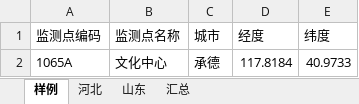
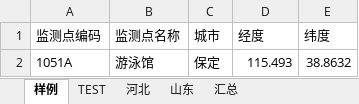
Before and after one commit to code12ab/AOD-PM2.5, an Excel workbook: 坐标/剩余.xlsx, sheet 样例, drawn as a sheet; values as stored, in another font and other column widths than the file's, no borders; removed rows and columns are numbered as before the commit, all else as after; the diff names each change by its address in the sheet, - before the commit and + after, or states it on an @@ line.

```diff
--- a/坐标/剩余.xlsx (sheet 样例)
+++ b/坐标/剩余.xlsx (sheet 样例)
+sheet tab: TEST
-row 2: 1065A | 文化中心 | 承德 | 117.8184 | 40.9733
+row 2: 1051A | 游泳馆 | 保定 | 115.493 | 38.8632
```
Also changed, not shown: sheet 河北, 坐标/监测站坐标toDarkSkyAPI.xlsx, 22 other files.
